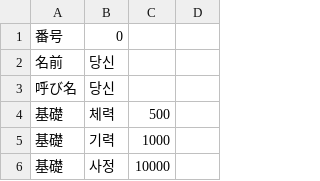
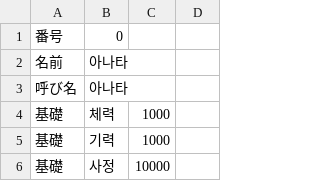
Before and after one commit to Code-AIchemist/Era_Alchemist, a CSV file: CSV/Chara00.csv, drawn as a sheet; only a part is shown.

```diff
--- a/CSV/Chara00.csv
+++ b/CSV/Chara00.csv
@@ -1,5 +1,5 @@
 番号,0,
-名前,당신,
-呼び名,당신,
-基礎,체력,500,
+名前,아나타,
+呼び名,아나타,
+基礎,체력,1000,
 基礎,기력,1000,
```
Also changed, not shown: CSV/Abl.csv, 2 other files.
